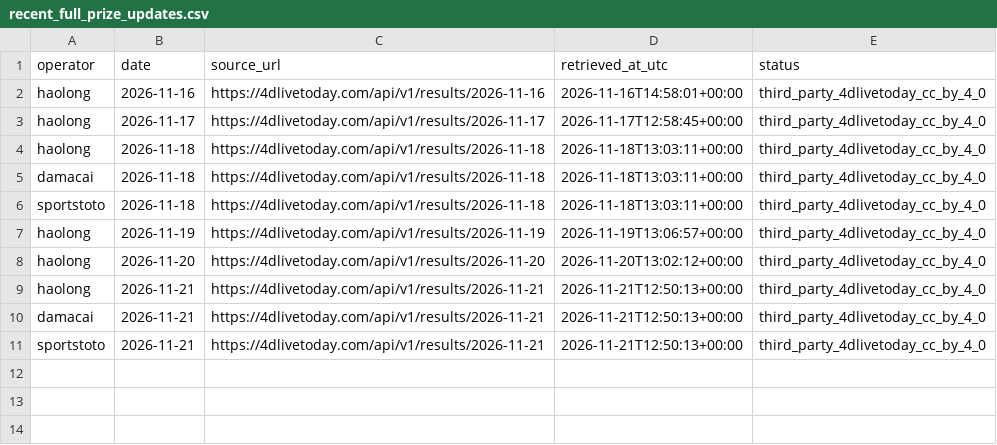
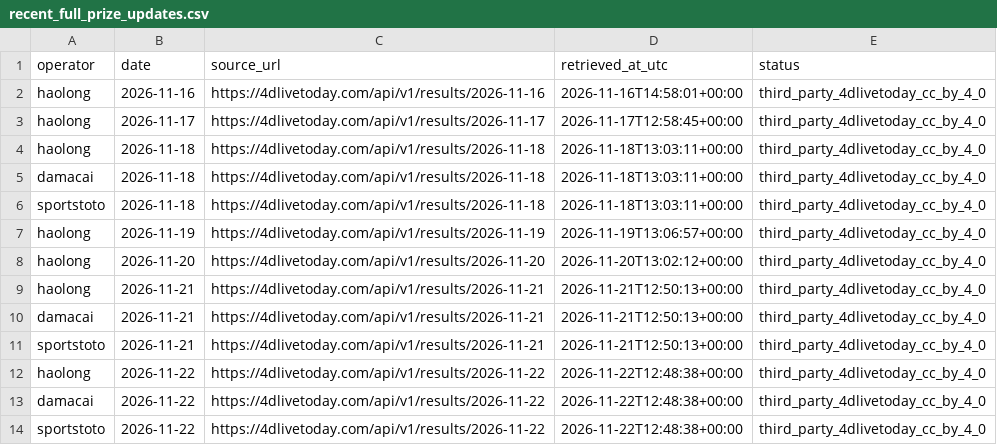
Before and after one commit to riverbird83/malaysia-4d, a CSV file: data/audit/recent_full_prize_updates.csv, drawn as a sheet.

```diff
--- a/data/audit/recent_full_prize_updates.csv
+++ b/data/audit/recent_full_prize_updates.csv
@@ -11 +11,4 @@ damacai,2026-11-21,https://4dlivetoday.com/api/v1/results/2026-11-21,2026-11-21T
 sportstoto,2026-11-21,https://4dlivetoday.com/api/v1/results/2026-11-21,2026-11-21T12:50:13+00:00,third_party_4dlivetoday_cc_by_4_0
+haolong,2026-11-22,https://4dlivetoday.com/api/v1/results/2026-11-22,2026-11-22T12:48:38+00:00,third_party_4dlivetoday_cc_by_4_0
+damacai,2026-11-22,https://4dlivetoday.com/api/v1/results/2026-11-22,2026-11-22T12:48:38+00:00,third_party_4dlivetoday_cc_by_4_0
+sportstoto,2026-11-22,https://4dlivetoday.com/api/v1/results/2026-11-22,2026-11-22T12:48:38+00:00,third_party_4dlivetoday_cc_by_4_0
```
Also changed, not shown: data/damacai_top3_supplement.csv, data/grand_dragon_top3_supplement.csv, 10 other files.
